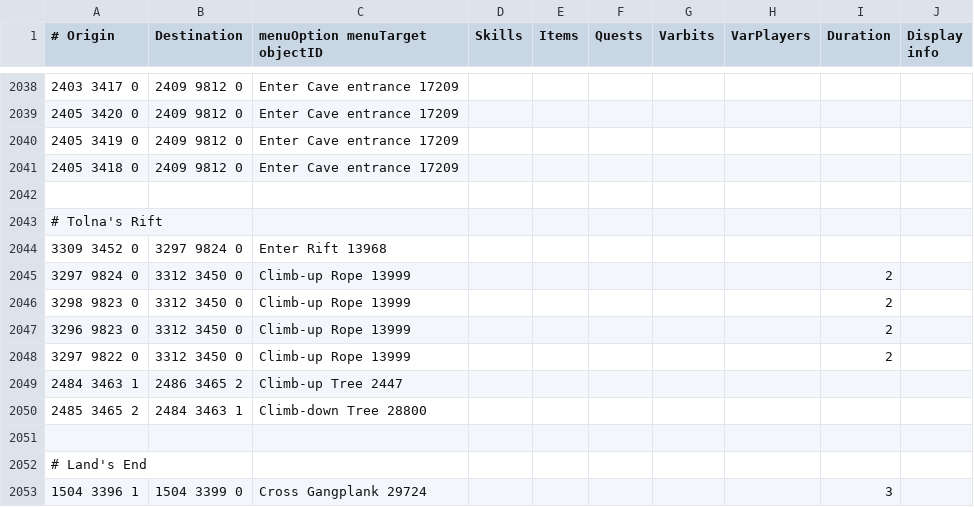
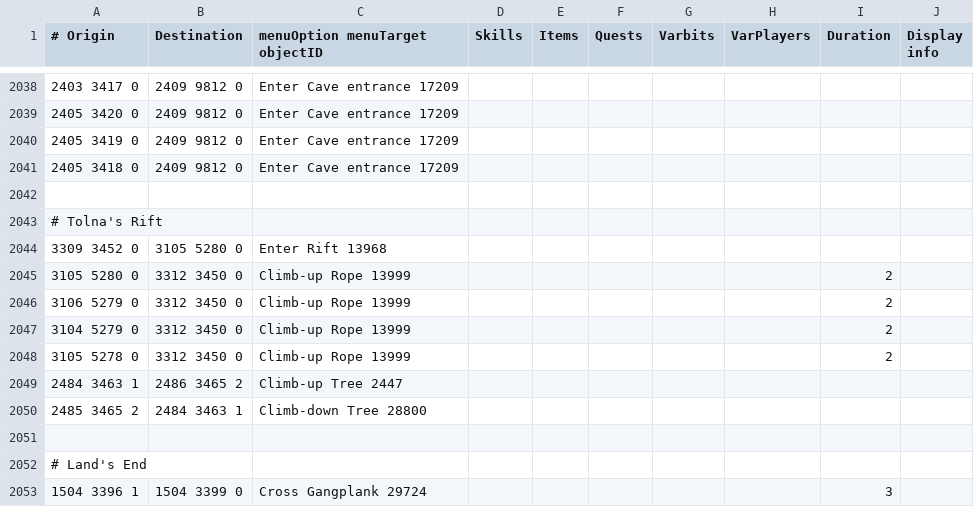
Before and after one commit to Skretzo/shortest-path, a TSV file: src/main/resources/transports/transports.tsv, drawn as a sheet; only a part is shown, gaps mark what is left out.

Commit message:
Correct Tolna's Rift entrance and rope exit coordinates

```diff
--- a/src/main/resources/transports/transports.tsv
+++ b/src/main/resources/transports/transports.tsv
@@ -2043,7 +2043,7 @@
 # Tolna's Rift									
-3309 3452 0	3297 9824 0	Enter Rift 13968							
-3297 9824 0	3312 3450 0	Climb-up Rope 13999						2	
-3298 9823 0	3312 3450 0	Climb-up Rope 13999						2	
-3296 9823 0	3312 3450 0	Climb-up Rope 13999						2	
-3297 9822 0	3312 3450 0	Climb-up Rope 13999						2	
+3309 3452 0	3105 5280 0	Enter Rift 13968							
+3105 5280 0	3312 3450 0	Climb-up Rope 13999						2	
+3106 5279 0	3312 3450 0	Climb-up Rope 13999						2	
+3104 5279 0	3312 3450 0	Climb-up Rope 13999						2	
+3105 5278 0	3312 3450 0	Climb-up Rope 13999						2	
 2484 3463 1	2486 3465 2	Climb-up Tree 2447							
```
